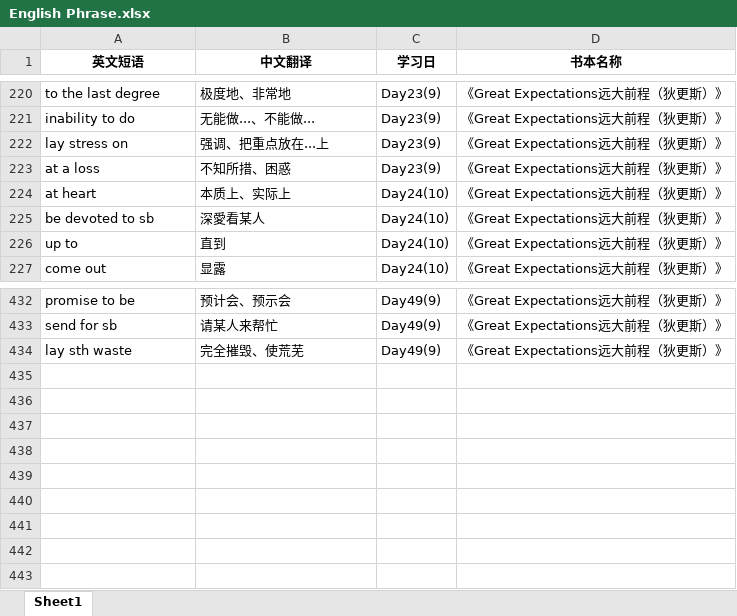
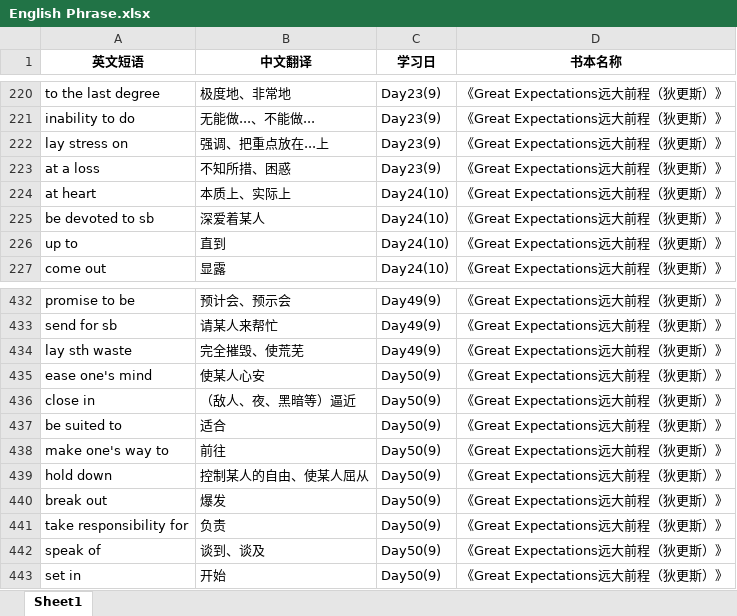
Before and after one commit to sxtiger/English, an Excel workbook: English Phrase.xlsx, sheet Sheet1, drawn as a sheet; only a part is shown, gaps mark what is left out; values as stored, in another font and other column widths than the file's, no borders; the diff names each change by its address in the sheet, - before the commit and + after, or states it on an @@ line.

```diff
--- a/English Phrase.xlsx (sheet Sheet1)
+++ b/English Phrase.xlsx (sheet Sheet1)
-B225 (中文翻译): 深愛看某人
+B225 (中文翻译): 深爱着某人
+row 435: ease one's mind | 使某人心安 | Day50(9) | 《Great Expectations远大前程（狄更斯）》
+row 436: close in | （敌人、夜、黑暗等）逼近 | Day50(9) | 《Great Expectations远大前程（狄更斯）》
+row 437: be suited to | 适合 | Day50(9) | 《Great Expectations远大前程（狄更斯）》
+row 438: make one's way to | 前往 | Day50(9) | 《Great Expectations远大前程（狄更斯）》
+row 439: hold down | 控制某人的自由、使某人屈从 | Day50(9) | 《Great Expectations远大前程（狄更斯）》
+row 440: break out | 爆发 | Day50(9) | 《Great Expectations远大前程（狄更斯）》
+row 441: take responsibility for | 负责 | Day50(9) | 《Great Expectations远大前程（狄更斯）》
+row 442: speak of | 谈到、谈及 | Day50(9) | 《Great Expectations远大前程（狄更斯）》
+row 443: set in | 开始 | Day50(9) | 《Great Expectations远大前程（狄更斯）》
```
Also changed, not shown: 7 other files.
